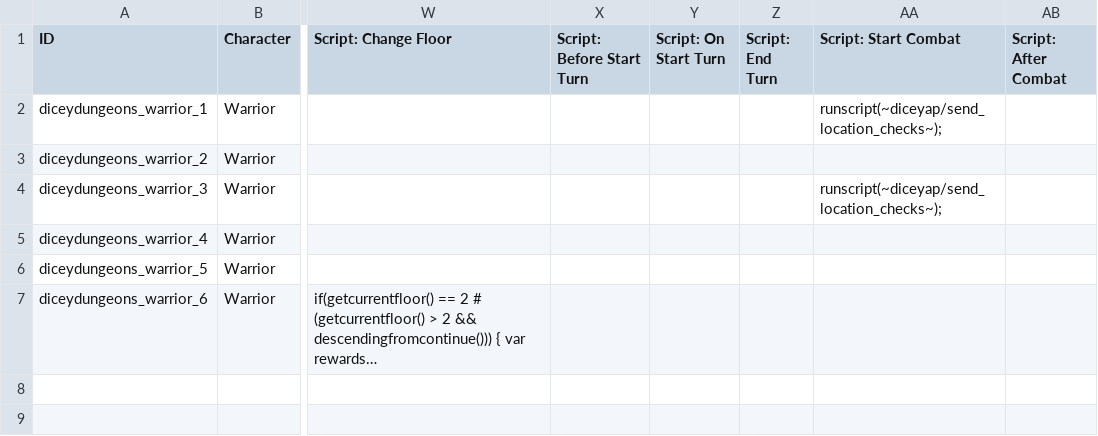
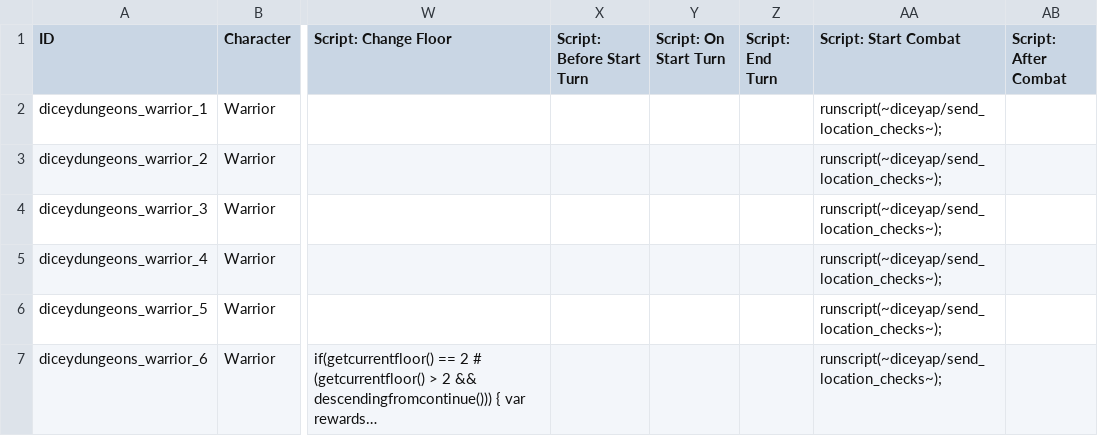
Before and after one commit to Fylcoast/AP_diceydungeons, a CSV file: worlds/diceydungeons/data/mod_data/diceyap/data/text/episodes.csv, drawn as a sheet; only a part is shown, gaps mark what is left out; long unchanged cells end in …; the diff names each change by its address in the sheet, - before the commit and + after, or states it on an @@ line.

```diff
--- a/worlds/diceydungeons/data/mod_data/diceyap/data/text/episodes.csv
+++ b/worlds/diceydungeons/data/mod_data/diceyap/data/text/episodes.csv
-AA3 (Script: Start Combat): (empty)
+AA3 (Script: Start Combat): runscript(~diceyap/send_location_checks~);
-AA5:AA7 (Script: Start Combat): (empty)
+AA5:AA7 (Script: Start Combat): runscript(~diceyap/send_location_checks~);
```
Also changed, not shown: 8 other files.
